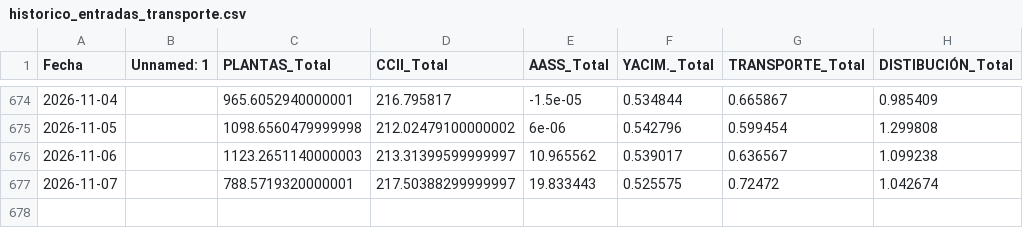
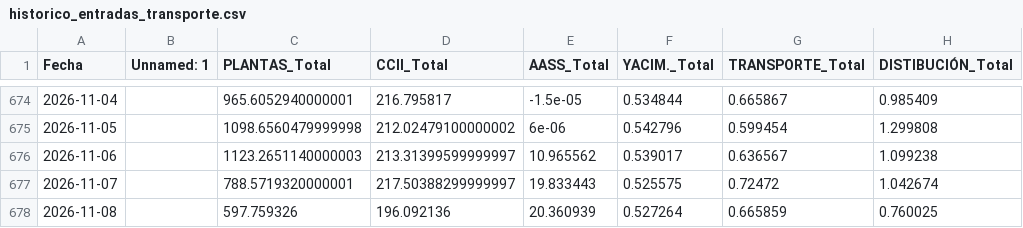
Before and after one commit to javiglejun/Entradas_gas, a CSV file: historico_entradas_transporte.csv, drawn as a sheet; only a part is shown, gaps mark what is left out.

```diff
--- a/historico_entradas_transporte.csv
+++ b/historico_entradas_transporte.csv
@@ -677 +677,2 @@
 2026-11-07,,788.5719320000001,217.50388299999997,19.833443,0.525575,0.72472,1.042674
+2026-11-08,,597.759326,196.092136,20.360939,0.527264,0.665859,0.760025
```
